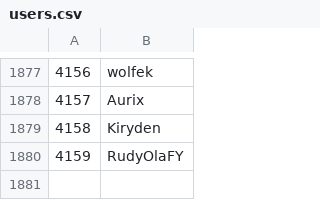
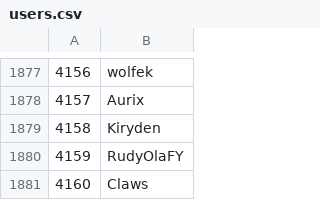
Before and after one commit to Veticia/karma, a CSV file: users.csv, drawn as a sheet; only a part is shown, gaps mark what is left out; the diff names each change by its address in the sheet, - before the commit and + after, or states it on an @@ line.

Commit message:
autoupdate

```diff
--- a/users.csv
+++ b/users.csv
+row 1881: 4160 | Claws
```
